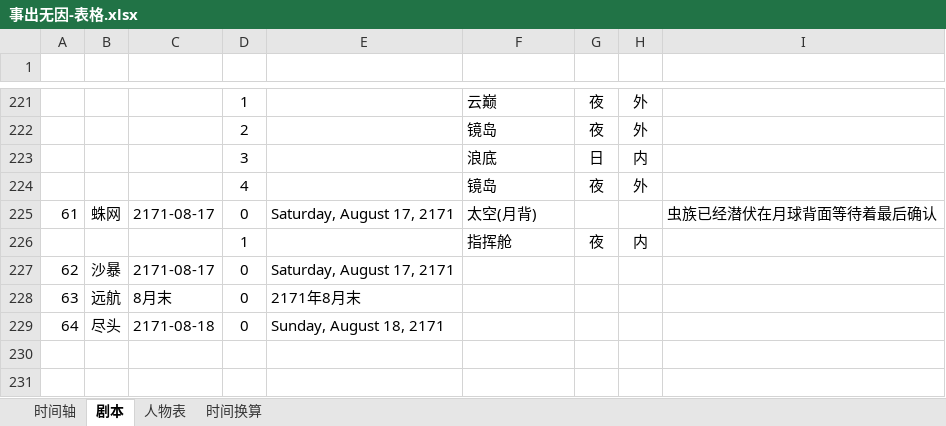
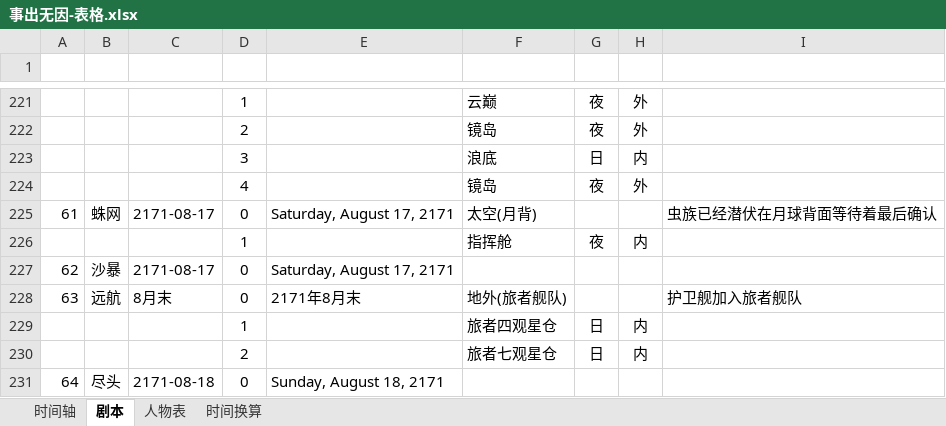
Before and after one commit to CaliFall/Causeless, an Excel workbook: 事出无因-表格.xlsx, sheet 剧本, drawn as a sheet; only a part is shown, gaps mark what is left out; values as stored, in another font and other column widths than the file's, no borders; table styles not drawn; the diff names each change by its address in the sheet, - before the commit and + after, or states it on an @@ line.

```diff
--- a/事出无因-表格.xlsx (sheet 剧本)
+++ b/事出无因-表格.xlsx (sheet 剧本)
-F228 (地点): (empty)
+F228 (地点): 地外(旅者舰队)
-I228 (概括): (empty)
+I228 (概括): 护卫舰加入旅者舰队
+row 229:  |  |  | 1 |  | 旅者四观星仓 | 日 | 内
+row 230:  |  |  | 2 |  | 旅者七观星仓 | 日 | 内
```
Also changed, not shown: 4 other files.
